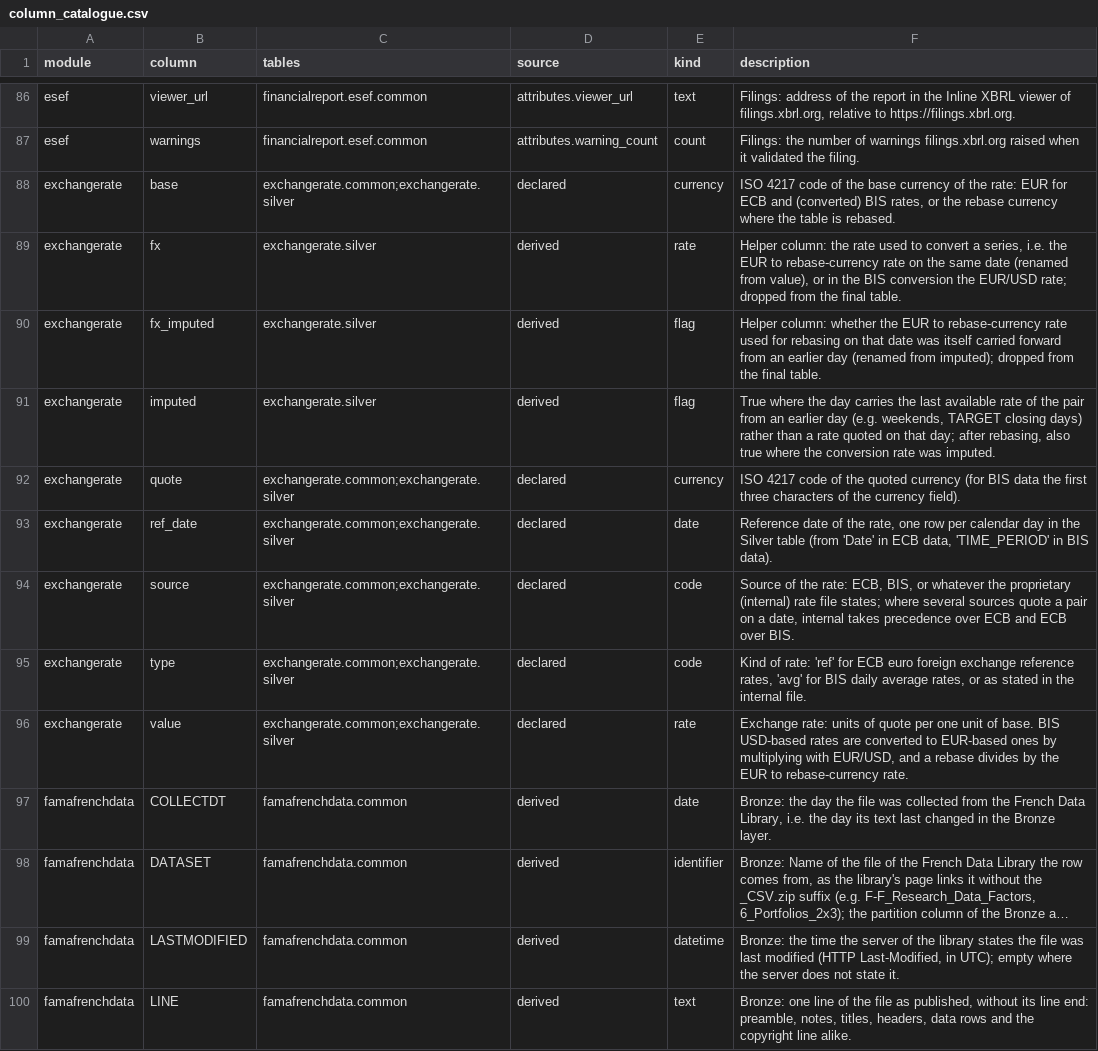
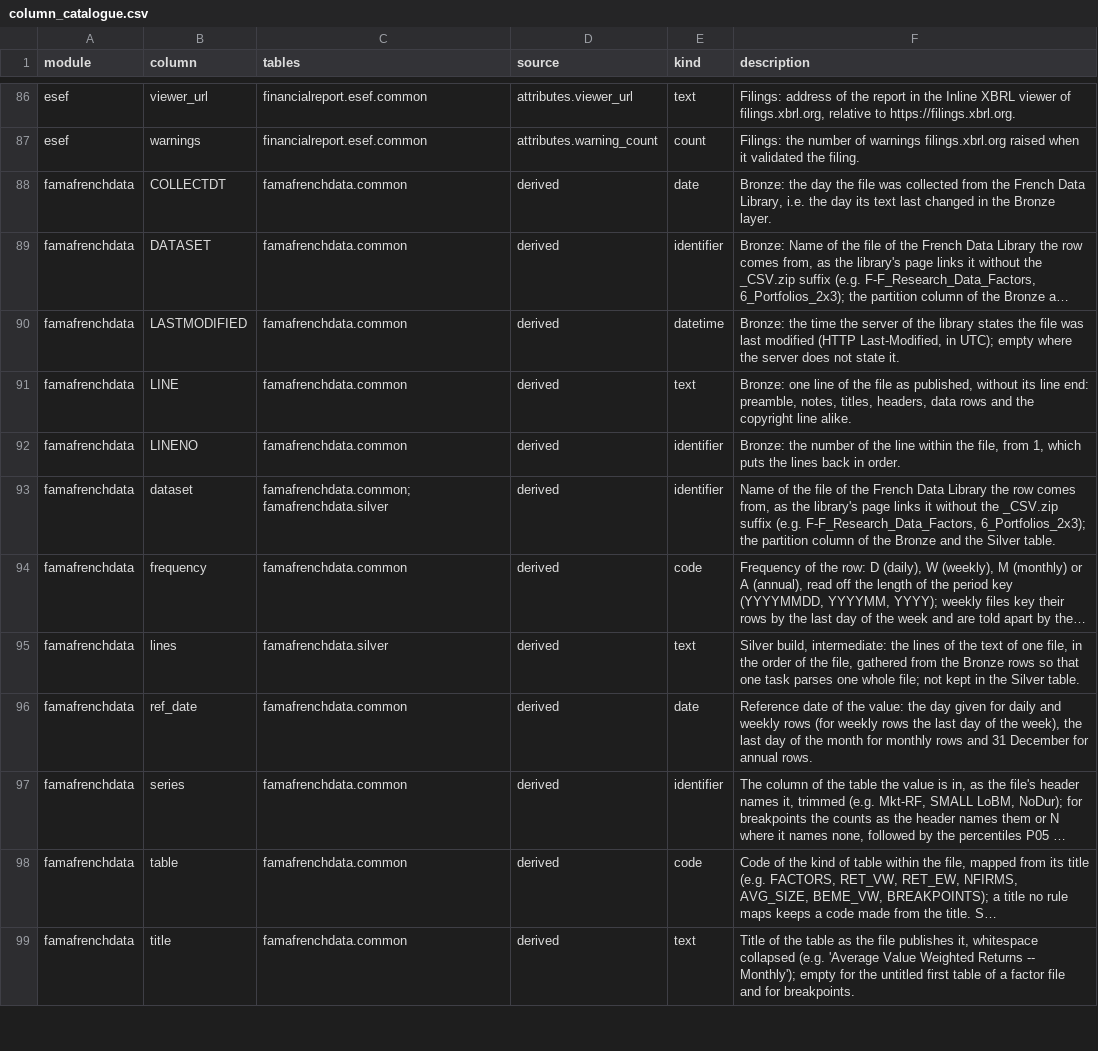
Before and after one commit to franzmohr/fincommons, a CSV file: src/fincommons/data/column_catalogue.csv, drawn as a sheet; only a part is shown, gaps mark what is left out; the shorter side is filled out with more unchanged rows; long unchanged cells end in …; the diff names each change by its address in the sheet, - before the commit and + after, or states it on an @@ line.

```diff
--- a/src/fincommons/data/column_catalogue.csv
+++ b/src/fincommons/data/column_catalogue.csv
-row 88: exchangerate | base | exchangerate.common;exchangerate.silver | declared | currency | ISO 4217 code of the base currency of the rate: EUR for ECB and (converted) BIS rates, or the rebase currency where the table is rebased.
-row 89: exchangerate | fx | exchangerate.silver | derived | rate | Helper column: the rate used to convert a series, i.e. the EUR to rebase-currency rate on the same date (renamed from value), or in the BIS conversion the EUR/USD rate; dropped from the final table.
-row 90: exchangerate | fx_imputed | exchangerate.silver | derived | flag | Helper column: whether the EUR to rebase-currency rate used for rebasing on that date was itself carried forward from an earlier day (renamed from imputed); dropped from the final table.
-row 91: exchangerate | imputed | exchangerate.silver | derived | flag | True where the day carries the last available rate of the pair from an earlier day (e.g. weekends, TARGET closing days) rather than a rate quoted on that day; after rebasing, also true where the conversion rate was imputed.
-row 92: exchangerate | quote | exchangerate.common;exchangerate.silver | declared | currency | ISO 4217 code of the quoted currency (for BIS data the first three characters of the currency field).
-row 93: exchangerate | ref_date | exchangerate.common;exchangerate.silver | declared | date | Reference date of the rate, one row per calendar day in the Silver table (from 'Date' in ECB data, 'TIME_PERIOD' in BIS data).
-row 94: exchangerate | source | exchangerate.common;exchangerate.silver | declared | code | Source of the rate: ECB, BIS, or whatever the proprietary (internal) rate file states; where several sources quote a pair on a date, internal takes precedence over ECB and ECB over BIS.
-row 95: exchangerate | type | exchangerate.common;exchangerate.silver | declared | code | Kind of rate: 'ref' for ECB euro foreign exchange reference rates, 'avg' for BIS daily average rates, or as stated in the internal file.
-row 96: exchangerate | value | exchangerate.common;exchangerate.silver | declared | rate | Exchange rate: units of quote per one unit of base. BIS USD-based rates are converted to EUR-based ones by multiplying with EUR/USD, and a rebase divides by the EUR to rebase-currency rate.
```
Also changed, not shown: 19 other files.
